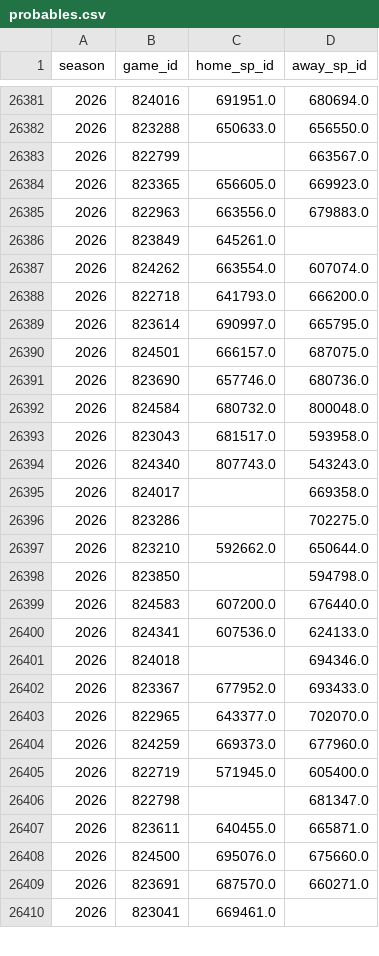
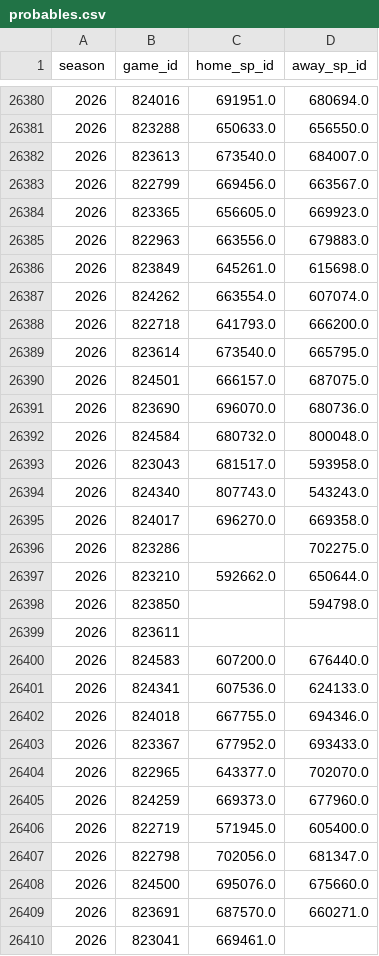
Before and after one commit to JarvisLee511/mlb-playoff-predictor-2026, a CSV file: data/probables.csv, drawn as a sheet; only a part is shown, gaps mark what is left out; the diff covers the shown part only.

```diff
--- a/data/probables.csv
+++ b/data/probables.csv
@@ -26382,11 +26381,12 @@ season,game_id,home_sp_id,away_sp_id
 2026,823288,650633.0,656550.0
-2026,822799,,663567.0
+2026,823613,673540.0,684007.0
+2026,822799,669456.0,663567.0
 2026,823365,656605.0,669923.0
 2026,822963,663556.0,679883.0
-2026,823849,645261.0,
+2026,823849,645261.0,615698.0
 2026,824262,663554.0,607074.0
 2026,822718,641793.0,666200.0
-2026,823614,690997.0,665795.0
+2026,823614,673540.0,665795.0
 2026,824501,666157.0,687075.0
-2026,823690,657746.0,680736.0
+2026,823690,696070.0,680736.0
 2026,824584,680732.0,800048.0
@@ -26394,3 +26394,3 @@ season,game_id,home_sp_id,away_sp_id
 2026,824340,807743.0,543243.0
-2026,824017,,669358.0
+2026,824017,696270.0,669358.0
 2026,823286,,702275.0
@@ -26398,5 +26398,6 @@ season,game_id,home_sp_id,away_sp_id
 2026,823850,,594798.0
+2026,823611,,
 2026,824583,607200.0,676440.0
 2026,824341,607536.0,624133.0
-2026,824018,,694346.0
+2026,824018,667755.0,694346.0
 2026,823367,677952.0,693433.0
@@ -26405,4 +26406,3 @@ season,game_id,home_sp_id,away_sp_id
 2026,822719,571945.0,605400.0
-2026,822798,,681347.0
-2026,823611,640455.0,665871.0
+2026,822798,702056.0,681347.0
 2026,824500,695076.0,675660.0
```
Also changed, not shown: 2 moved rows and 7 edited cells elsewhere in this file, data/predictions_log.csv, outputs/calibration.csv, 11 other files.
